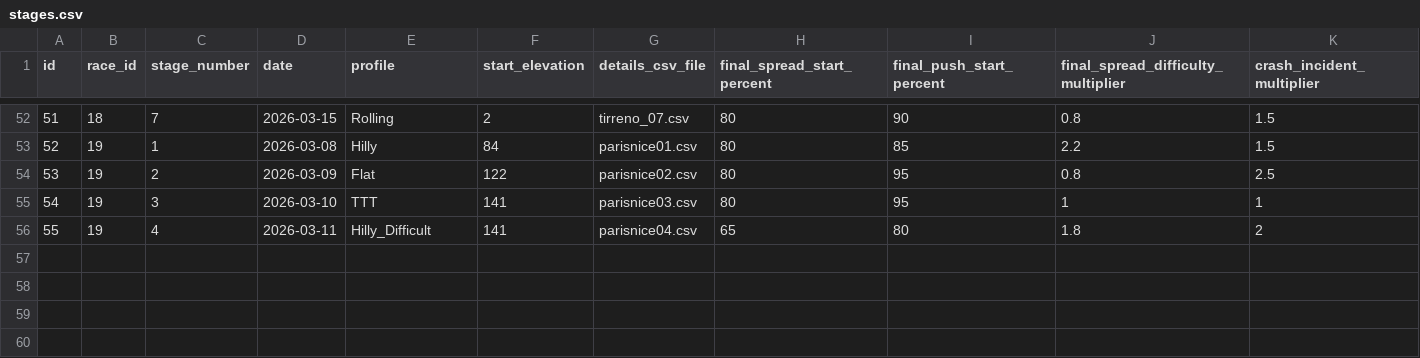
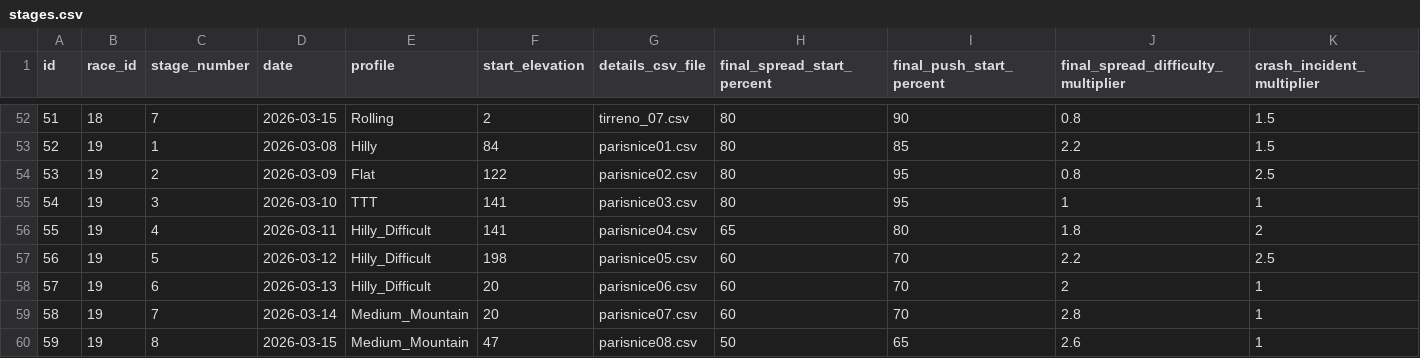
Before and after one commit to michaelkrinningersg-coder/velo, a CSV file: data/csv/stages.csv, drawn as a sheet; only a part is shown, gaps mark what is left out; rows hold the shown columns only; the diff names each change by its address in the sheet, - before the commit and + after, or states it on an @@ line.

Commit message:
Update stages and add new stage files for Paris-Nice 2026
- Modified stages.csv to update stage details and allowed weather conditions.
- Added new CSV files for stages parisnice05.csv, parisnice06.csv, parisnice07.csv, and parisnice08.csv with detailed stage data including terrain, gradient, and markers.
- Updated world_data.db to reflect changes in stage data.

```diff
--- a/data/csv/stages.csv
+++ b/data/csv/stages.csv
+row 57: 56 | 19 | 5 | 2026-03-12 | Hilly_Difficult | 198 | parisnice05.csv | 60 | 70 | 2.2 | 2.5
+row 58: 57 | 19 | 6 | 2026-03-13 | Hilly_Difficult | 20 | parisnice06.csv | 60 | 70 | 2 | 1
+row 59: 58 | 19 | 7 | 2026-03-14 | Medium_Mountain | 20 | parisnice07.csv | 60 | 70 | 2.8 | 1
+row 60: 59 | 19 | 8 | 2026-03-15 | Medium_Mountain | 47 | parisnice08.csv | 50 | 65 | 2.6 | 1
```
Also changed, not shown: 5 other files.
